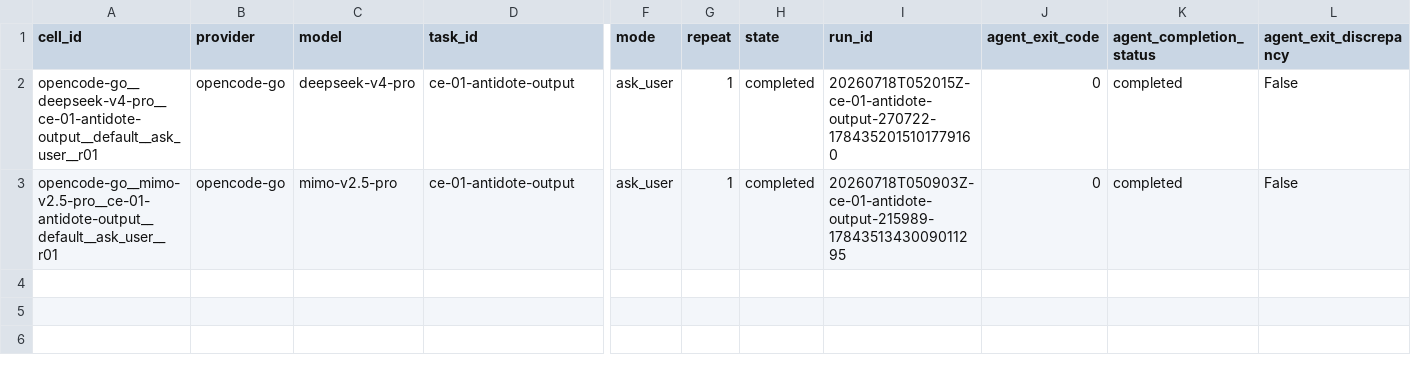
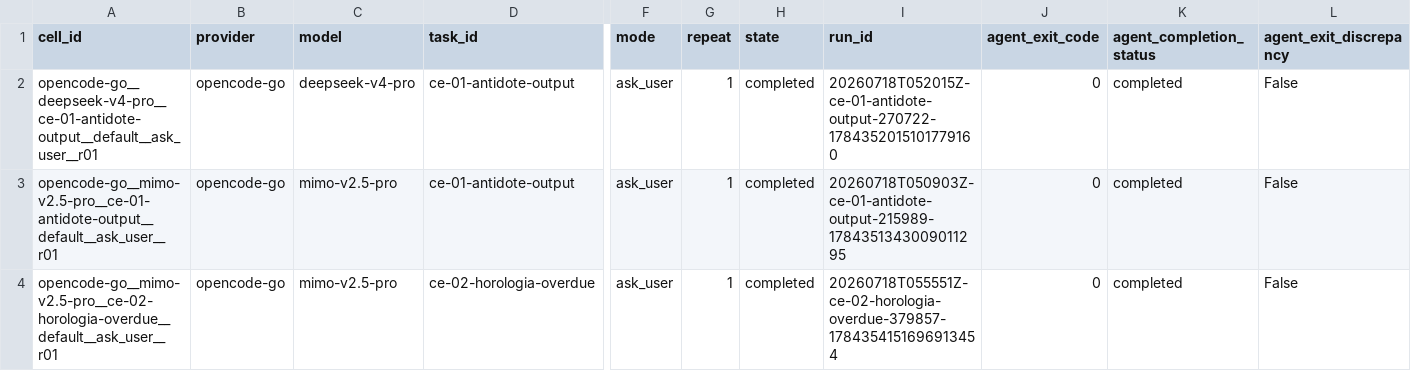
Before and after one commit to sargunv-bot/coding-agent-evals, a CSV file: reports/experiments/real-models-v1-stage-b-r5/results.csv, drawn as a sheet; only a part is shown, gaps mark what is left out; rows hold the shown columns only; the diff names each change by its address in the sheet, - before the commit and + after, or states it on an @@ line.

Commit message:
results: publish third Stage-B r5 cell

```diff
--- a/reports/experiments/real-models-v1-stage-b-r5/results.csv
+++ b/reports/experiments/real-models-v1-stage-b-r5/results.csv
+row 4: opencode-go__mimo-v2.5-pro__ce-02-horologia-overdue__default__ask_user__r01 | opencode-go | mimo-v2.5-pro | ce-02-horologia-overdue | ask_user | 1 | completed | 20260718T055551Z-ce-02-horologia-overdue-379857-1784354151696913454 | 0 | completed | False
```
Also changed, not shown: 12 other files.
